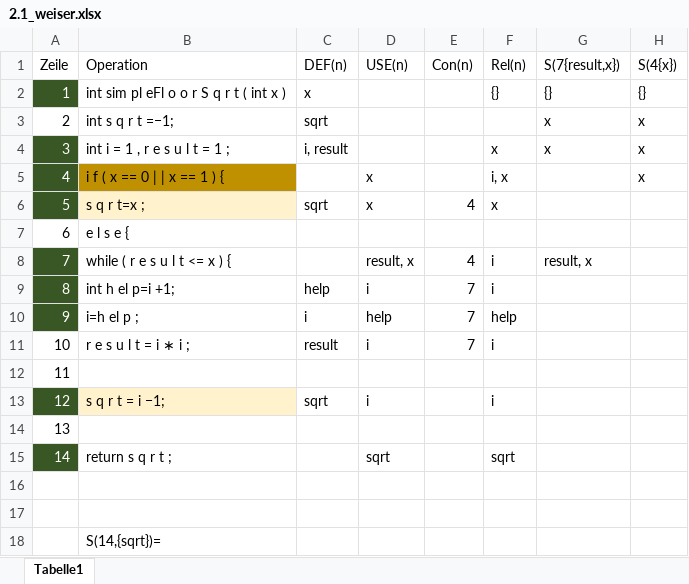
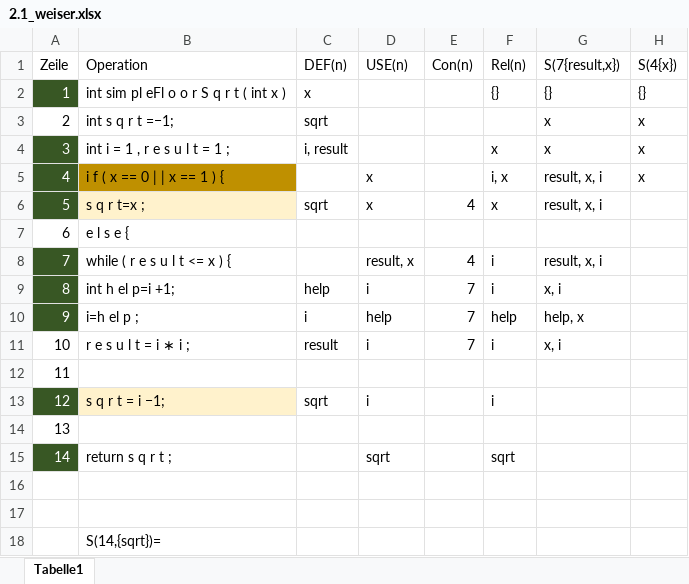
Before and after one commit to TwisT8642/SE1, an Excel workbook: Blatt2/12008073_Andreas Marius Baisan_SE1-ÜB2/2.1_weiser.xlsx, sheet Tabelle1, drawn as a sheet; values as stored, in another font and other column widths than the file's, no borders; the diff names each change by its address in the sheet, - before the commit and + after, or states it on an @@ line.

Commit message:
Blatt 2.2

```diff
--- a/Blatt2/12008073_Andreas Marius Baisan_SE1-ÜB2/2.1_weiser.xlsx (sheet Tabelle1)
+++ b/Blatt2/12008073_Andreas Marius Baisan_SE1-ÜB2/2.1_weiser.xlsx (sheet Tabelle1)
-G5:G6 (S(7{result,x})): (empty)
+G5:G6 (S(7{result,x})): result, x, i
-G8 (S(7{result,x})): result, x
+G8 (S(7{result,x})): result, x, i
-G9 (S(7{result,x})): (empty)
+G9 (S(7{result,x})): x, i
-G10 (S(7{result,x})): (empty)
+G10 (S(7{result,x})): help, x
-G11 (S(7{result,x})): (empty)
+G11 (S(7{result,x})): x, i
```
Also changed, not shown: 3 other files.
